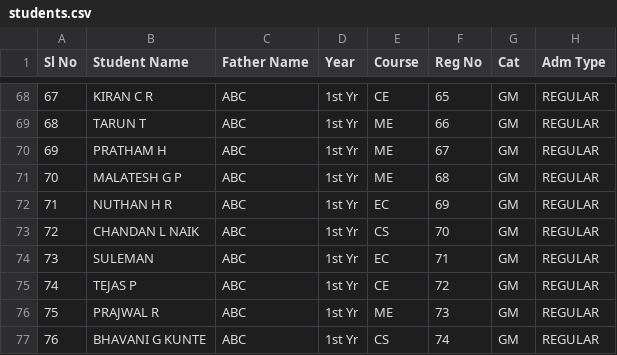
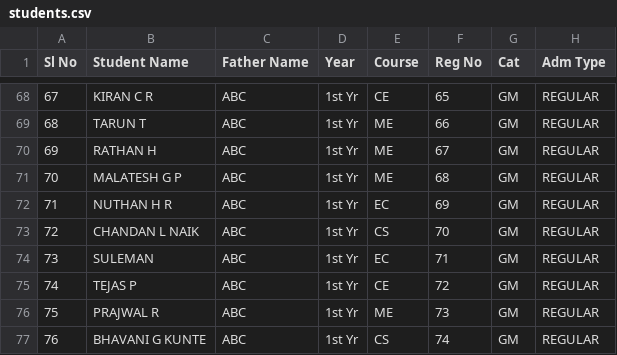
Before and after one commit to tejukargal/SMP-Admn-Stats_1-2025-26, a CSV file: students.csv, drawn as a sheet; only a part is shown, gaps mark what is left out; the diff names each change by its address in the sheet, - before the commit and + after, or states it on an @@ line.

Commit message:
Add files via upload

```diff
--- a/students.csv
+++ b/students.csv
-B70 (Student Name): PRATHAM H
+B70 (Student Name): RATHAN H
```
